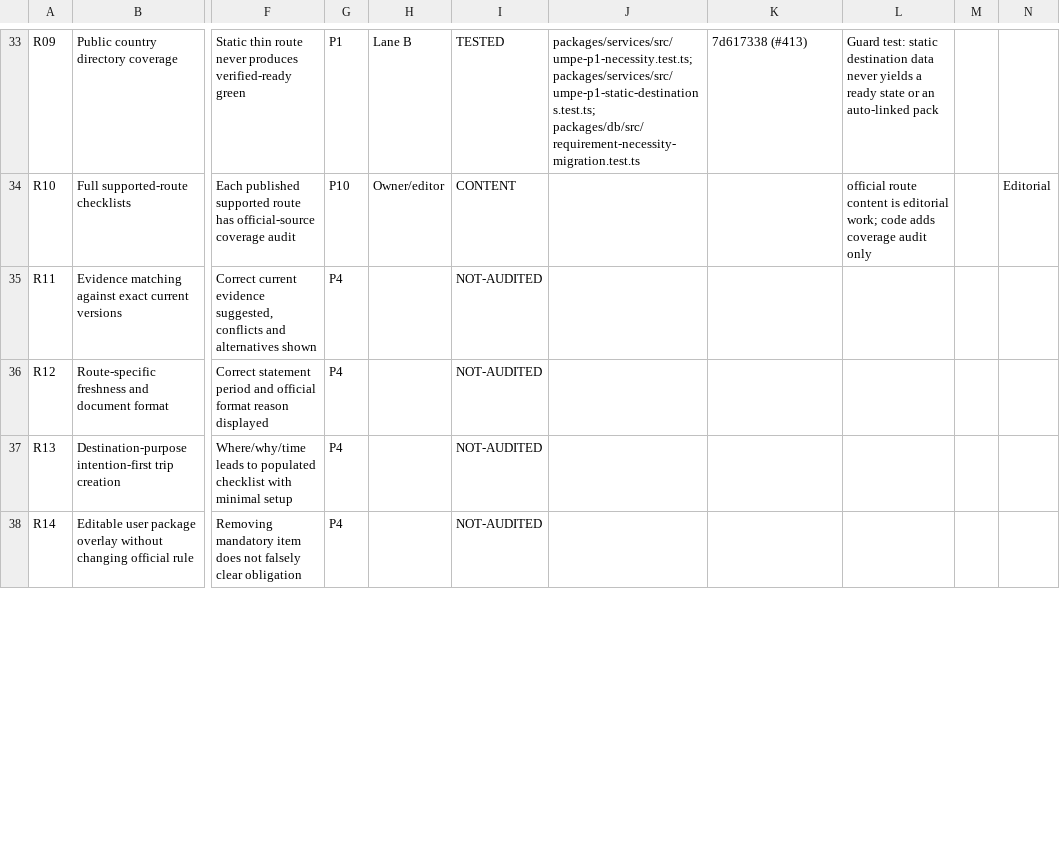
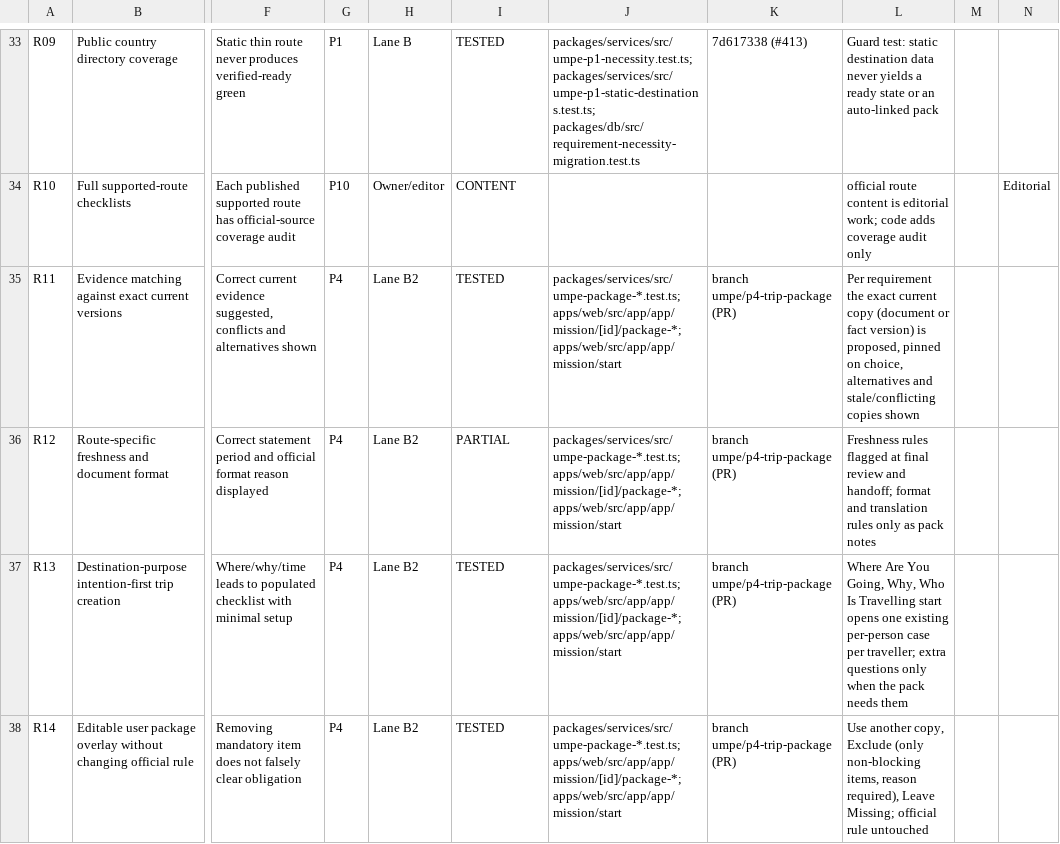
Before and after one commit to sadatnitex/visastack, a CSV file: docs/umpe/ledgers/REQUIREMENT_LEDGER.csv, drawn as a sheet; only a part is shown, gaps mark what is left out; the diff covers the shown part only; the diff names each change by its address in the sheet, - before the commit and + after, or states it on an @@ line.

```diff
--- a/docs/umpe/ledgers/REQUIREMENT_LEDGER.csv
+++ b/docs/umpe/ledgers/REQUIREMENT_LEDGER.csv
-H35:H38: (empty)
+H35:H38: Lane B2
-I35: NOT-AUDITED
+I35: TESTED
-J35:J38: (empty)
+J35:J38: packages/services/src/umpe-package-*.test.ts; apps/web/src/app/app/mission/[id]/package-*; apps/web/src/app/app/mission/start
-K35:K38: (empty)
+K35:K38: branch umpe/p4-trip-package (PR)
-L35: (empty)
+L35: Per requirement the exact current copy (document or fact version) is proposed, pinned on choice, alternatives and stale/conflicting copies shown
-I36: NOT-AUDITED
+I36: PARTIAL
-L36: (empty)
+L36: Freshness rules flagged at final review and handoff; format and translation rules only as pack notes
-I37:I38: NOT-AUDITED
+I37:I38: TESTED
-L37: (empty)
+L37: Where Are You Going, Why, Who Is Travelling start opens one existing per-person case per traveller; extra questions only when the pack needs them
-L38: (empty)
+L38: Use another copy, Exclude (only non-blocking items, reason required), Leave Missing; official rule untouched
```
Also changed, not shown: 34 edited cells elsewhere in this file, 1 other file.
